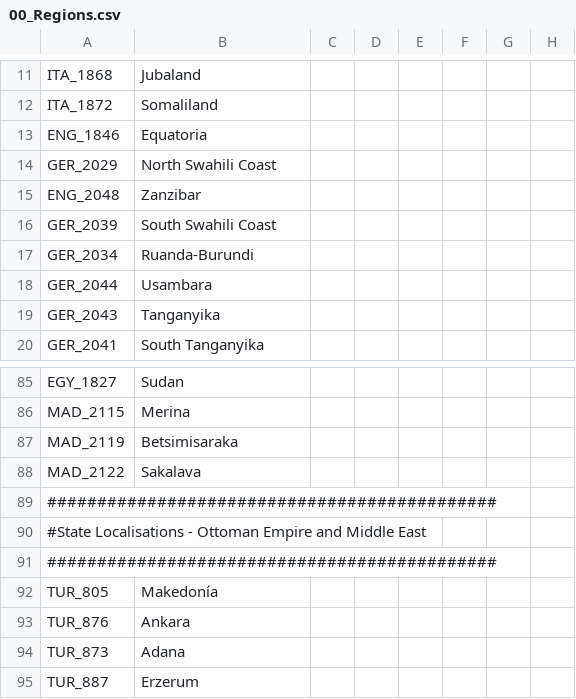
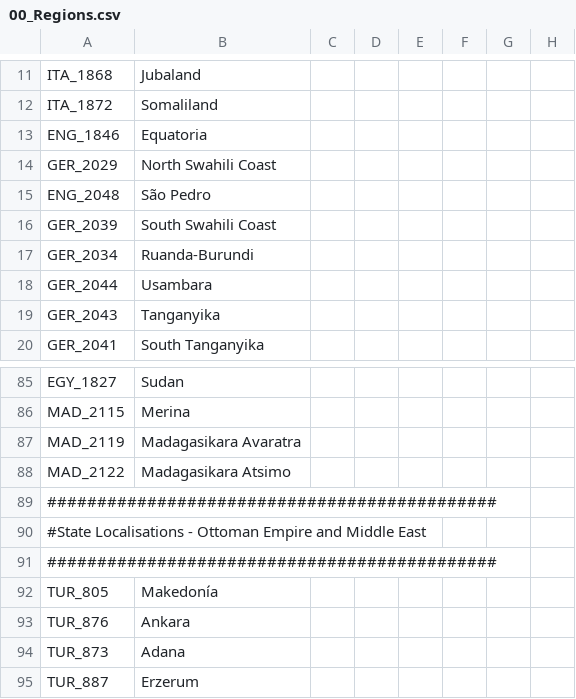
Before and after one commit to Proffan25/DoD-PRF, a CSV file: localisation/00_Regions.csv, drawn as a sheet; only a part is shown, gaps mark what is left out; the diff names each change by its address in the sheet, - before the commit and + after, or states it on an @@ line.

```diff
--- a/localisation/00_Regions.csv
+++ b/localisation/00_Regions.csv
-B15: Zanzibar
+B15: São Pedro
-B87: Betsimisaraka
+B87: Madagasikara Avaratra
-B88: Sakalava
+B88: Madagasikara Atsimo
```
Also changed, not shown: localisation/darkness.csv, 12 other files.
